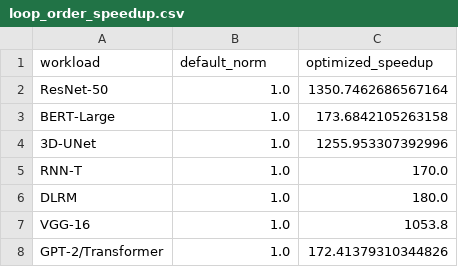
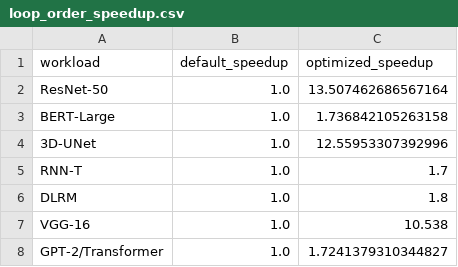
Before and after one commit to ChathuraAbeygunawardhana/Integrated_Simulator_Backup, a CSV file: sim_framework/results/cloud/exp6_loop_optimization/loop_order_speedup.csv, drawn as a sheet.

```diff
--- a/sim_framework/results/cloud/exp6_loop_optimization/loop_order_speedup.csv
+++ b/sim_framework/results/cloud/exp6_loop_optimization/loop_order_speedup.csv
@@ -1,8 +1,8 @@
-workload,default_norm,optimized_speedup
-ResNet-50,1.0,1350.7462686567164
-BERT-Large,1.0,173.6842105263158
-3D-UNet,1.0,1255.953307392996
-RNN-T,1.0,170.0
-DLRM,1.0,180.0
-VGG-16,1.0,1053.8
-GPT-2/Transformer,1.0,172.41379310344826
+workload,default_speedup,optimized_speedup
+ResNet-50,1.0,13.507462686567164
+BERT-Large,1.0,1.736842105263158
+3D-UNet,1.0,12.55953307392996
+RNN-T,1.0,1.7
+DLRM,1.0,1.8
+VGG-16,1.0,10.538
+GPT-2/Transformer,1.0,1.7241379310344827
```
Also changed, not shown: sim_framework/results/cloud/exp6_loop_optimization/search_efficiency.csv, 5 other files.
